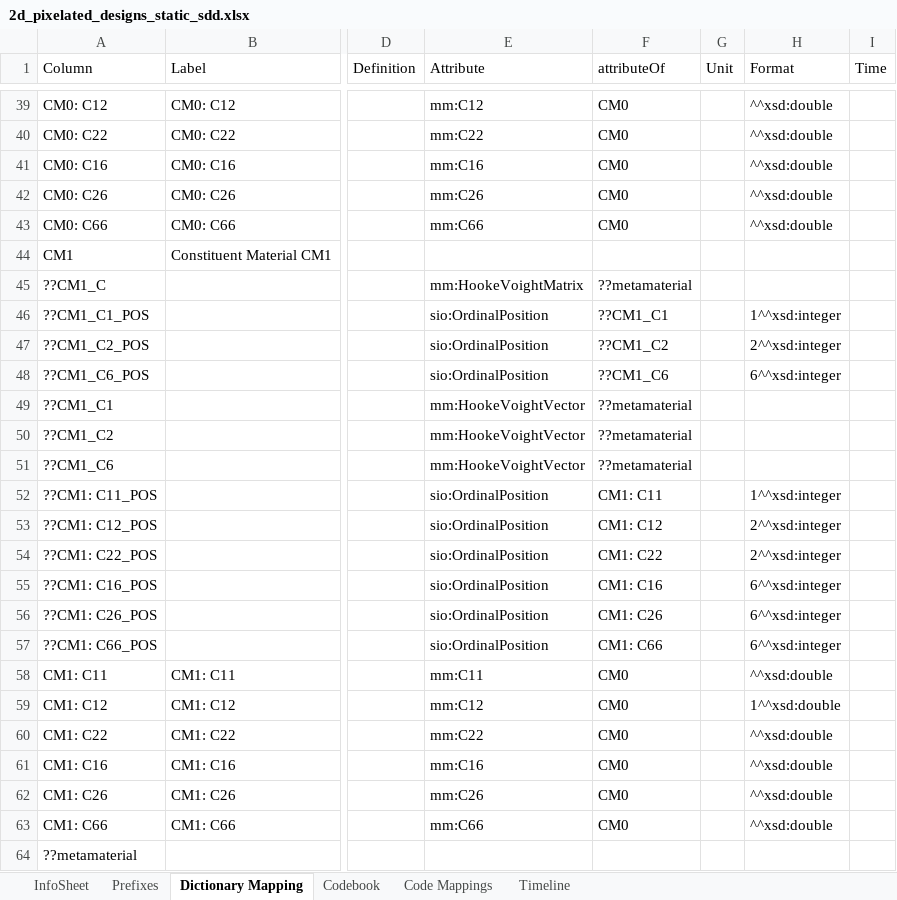
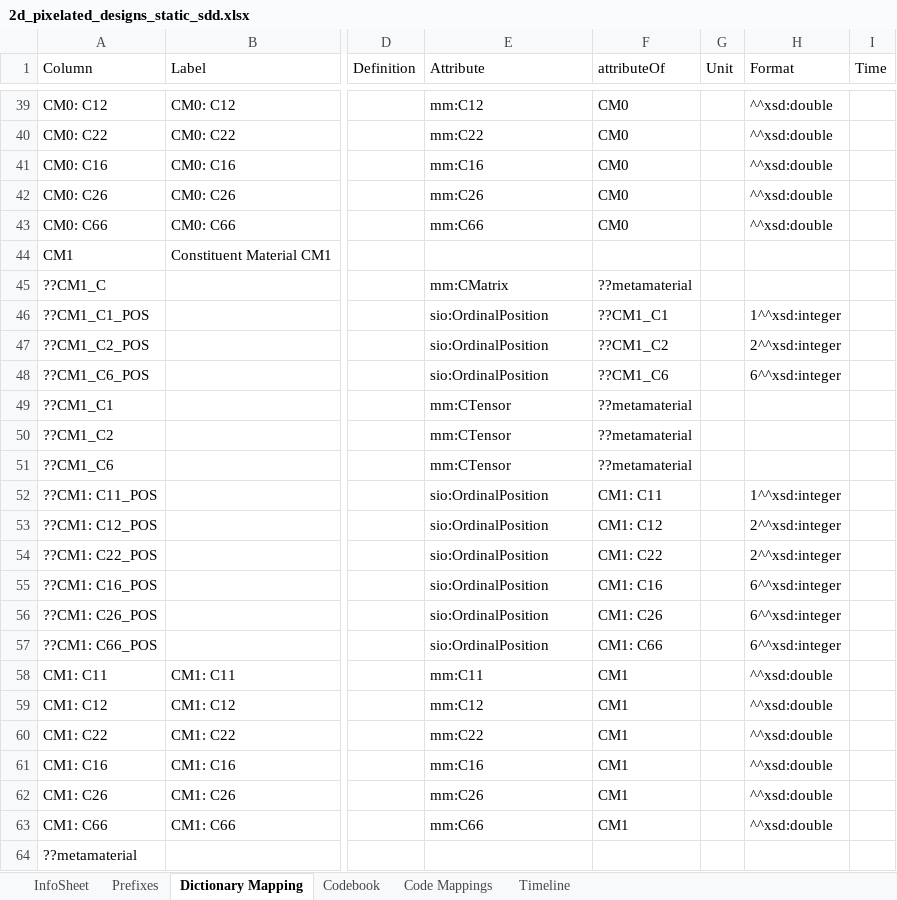
Before and after one commit to tetherless-world/materialsmine, an Excel workbook: data/symmetric_10x10/2d_pixelated_designs_static_sdd.xlsx, sheet Dictionary Mapping, drawn as a sheet; only a part is shown, gaps mark what is left out; values as stored, in another font and other column widths than the file's, no borders; the diff names each change by its address in the sheet, - before the commit and + after, or states it on an @@ line.

Commit message:
Minor typos in dictionary mapping, codebook

```diff
--- a/data/symmetric_10x10/2d_pixelated_designs_static_sdd.xlsx (sheet Dictionary Mapping)
+++ b/data/symmetric_10x10/2d_pixelated_designs_static_sdd.xlsx (sheet Dictionary Mapping)
-E45 (Attribute): mm:HookeVoightMatrix
+E45 (Attribute): mm:CMatrix
-E49:E51 (Attribute): mm:HookeVoightVector
+E49:E51 (Attribute): mm:CTensor
-F58:F63 (attributeOf): CM0
+F58:F63 (attributeOf): CM1
-H59 (Format): 1^^xsd:double
+H59 (Format): ^^xsd:double
```
Also changed, not shown: sheet Codebook, sheet Prefixes, sheet InfoSheet, formulas that keep their value.
